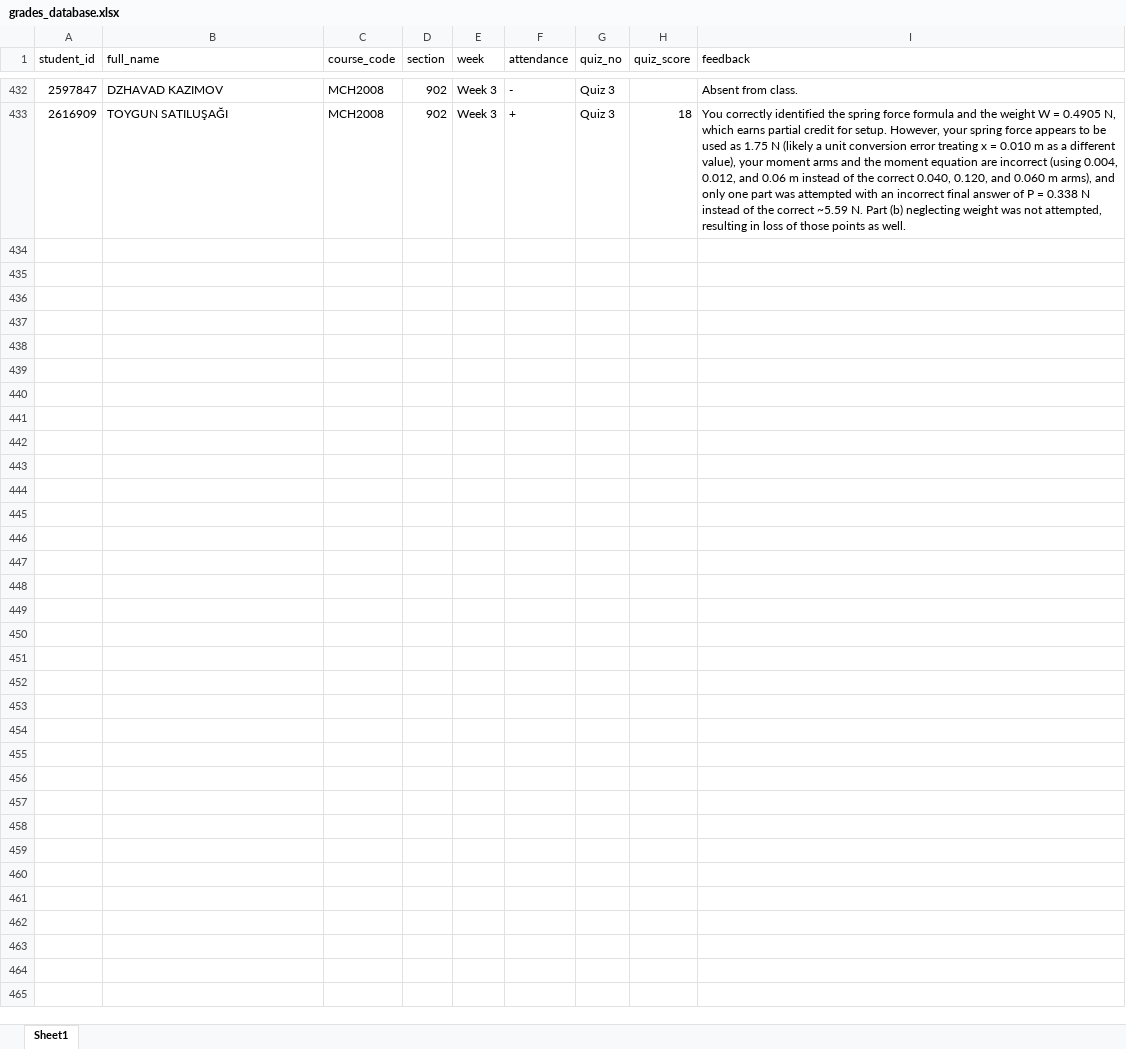
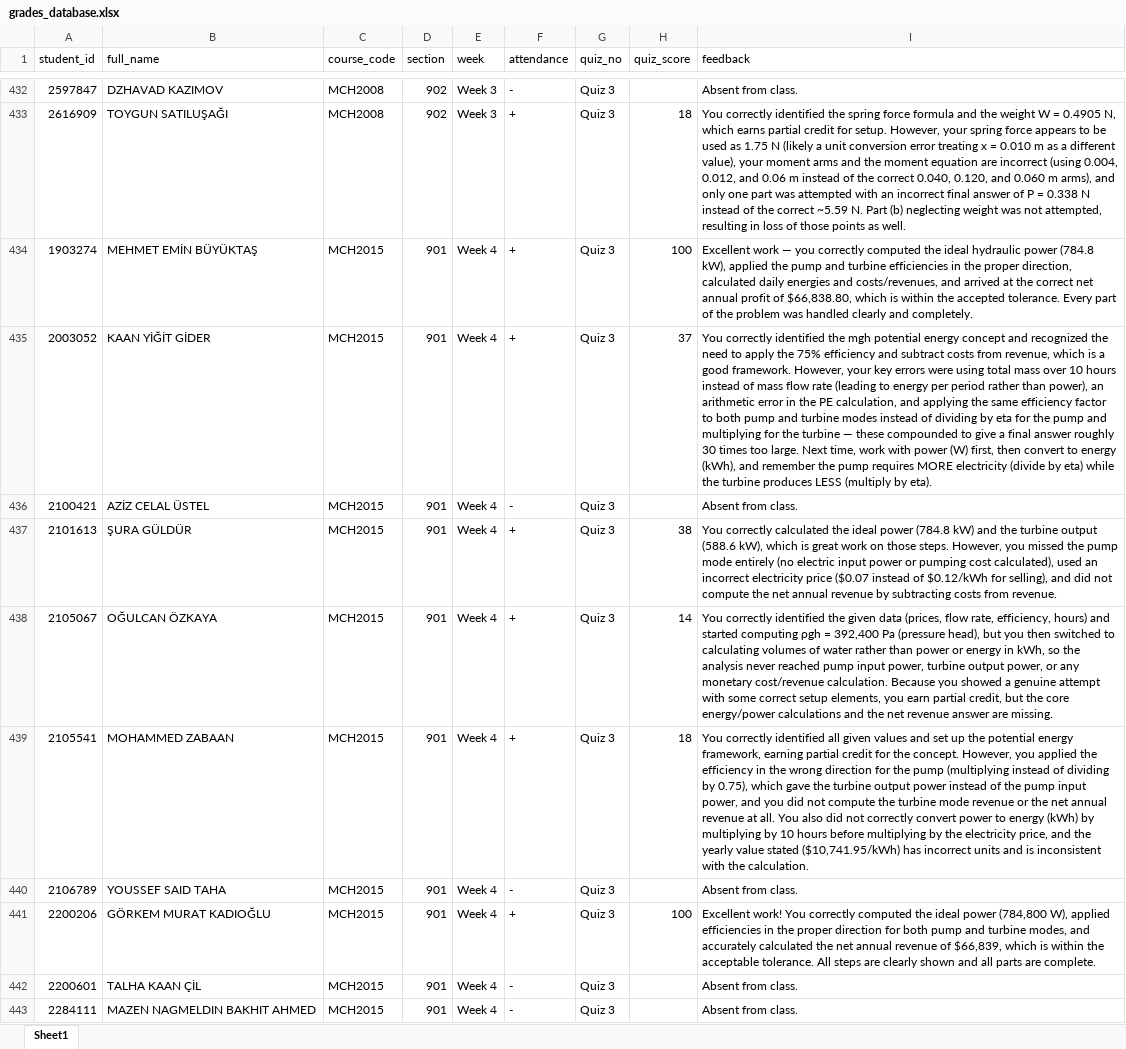
Before and after one commit to gokhangulser0/bau-course-portal, an Excel workbook: grades_database.xlsx, sheet Sheet1, drawn as a sheet; only a part is shown, gaps mark what is left out; values as stored, in another font and other column widths than the file's, no borders; the diff covers the shown part only; the diff names each change by its address in the sheet, - before the commit and + after, or states it on an @@ line.

Commit message:
Auto-update: MCH2015 Sec 901 Week 4 records

```diff
--- a/grades_database.xlsx (sheet Sheet1)
+++ b/grades_database.xlsx (sheet Sheet1)
+row 434: 1903274 | MEHMET EMİN BÜYÜKTAŞ | MCH2015 | 901 | Week 4 | + | Quiz 3 | 100 | Excellent work — you correctly computed the ideal hydraulic power (784.8 kW), applied the pump and turbine efficiencies in the proper direction, calculated daily energies and costs/revenues, and arrived at the correct net annual profit of $66,838.80, which is within the accepted tolerance. Every part of the problem was handled clearly and completely.
+row 435: 2003052 | KAAN YİĞİT GİDER | MCH2015 | 901 | Week 4 | + | Quiz 3 | 37 | You correctly identified the mgh potential energy concept and recognized the need to apply the 75% efficiency and subtract costs from revenue, which is a good framework. However, your key errors were using total mass over 10 hours instead of mass flow rate (leading to energy per period rather than power), an arithmetic error in the PE calculation, and applying the same efficiency factor to both pump and turbine modes instead of dividing by eta for the pump and multiplying for the turbine — these compounded to give a final answer roughly 30 times too large. Next time, work with power (W) first, then convert to energy (kWh), and remember the pump requires MORE electricity (divide by eta) while the turbine produces LESS (multiply by eta).
+row 436: 2100421 | AZİZ CELAL ÜSTEL | MCH2015 | 901 | Week 4 | - | Quiz 3 |  | Absent from class.
+row 437: 2101613 | ŞURA GÜLDÜR | MCH2015 | 901 | Week 4 | + | Quiz 3 | 38 | You correctly calculated the ideal power (784.8 kW) and the turbine output (588.6 kW), which is great work on those steps. However, you missed the pump mode entirely (no electric input power or pumping cost calculated), used an incorrect electricity price ($0.07 instead of $0.12/kWh for selling), and did not compute the net annual revenue by subtracting costs from revenue.
+row 438: 2105067 | OĞULCAN ÖZKAYA | MCH2015 | 901 | Week 4 | + | Quiz 3 | 14 | You correctly identified the given data (prices, flow rate, efficiency, hours) and started computing ρgh = 392,400 Pa (pressure head), but you then switched to calculating volumes of water rather than power or energy in kWh, so the analysis never reached pump input power, turbine output power, or any monetary cost/revenue calculation. Because you showed a genuine attempt with some correct setup elements, you earn partial credit, but the core energy/power calculations and the net revenue answer are missing.
+row 439: 2105541 | MOHAMMED ZABAAN | MCH2015 | 901 | Week 4 | + | Quiz 3 | 18 | You correctly identified all given values and set up the potential energy framework, earning partial credit for the concept. However, you applied the efficiency in the wrong direction for the pump (multiplying instead of dividing by 0.75), which gave the turbine output power instead of the pump input power, and you did not compute the turbine mode revenue or the net annual revenue at all. You also did not correctly convert power to energy (kWh) by multiplying by 10 hours before multiplying by the electricity price, and the yearly value stated ($10,741.95/kWh) has incorrect units and is inconsistent with the calculation.
+row 440: 2106789 | YOUSSEF SAID TAHA | MCH2015 | 901 | Week 4 | - | Quiz 3 |  | Absent from class.
+row 441: 2200206 | GÖRKEM MURAT KADIOĞLU | MCH2015 | 901 | Week 4 | + | Quiz 3 | 100 | Excellent work! You correctly computed the ideal power (784,800 W), applied efficiencies in the proper direction for both pump and turbine modes, and accurately calculated the net annual revenue of $66,839, which is within the acceptable tolerance. All steps are clearly shown and all parts are complete.
+row 442: 2200601 | TALHA KAAN ÇİL | MCH2015 | 901 | Week 4 | - | Quiz 3 |  | Absent from class.
+row 443: 2284111 | MAZEN NAGMELDIN BAKHIT AHMED | MCH2015 | 901 | Week 4 | - | Quiz 3 |  | Absent from class.
```
Also changed, not shown: 25 added rows and 8 edited cells elsewhere in this sheet.
